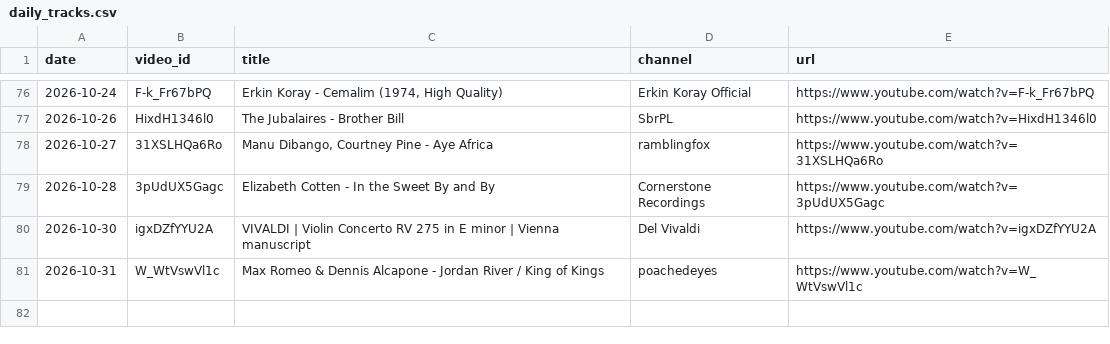
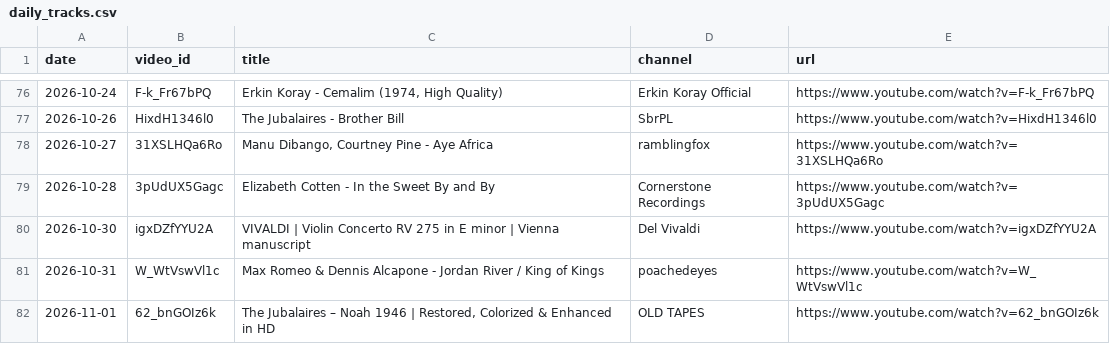
Before and after one commit to mikbalyilmaz/daily-musiclog, a CSV file: data/daily_tracks.csv, drawn as a sheet; only a part is shown, gaps mark what is left out; the diff names each change by its address in the sheet, - before the commit and + after, or states it on an @@ line.

Commit message:
Add track 2026-11-01: The Jubalaires – Noah 1946 | Restored, Colorized & Enhanced in HD

```diff
--- a/data/daily_tracks.csv
+++ b/data/daily_tracks.csv
+row 82: 2026-11-01 | 62_bnGOIz6k | The Jubalaires – Noah 1946 | Restored, Colorized & Enhanced in HD | OLD TAPES | https://www.youtube.com/watch?v=62_bnGOIz6k
```
Also changed, not shown: 3 other files.
